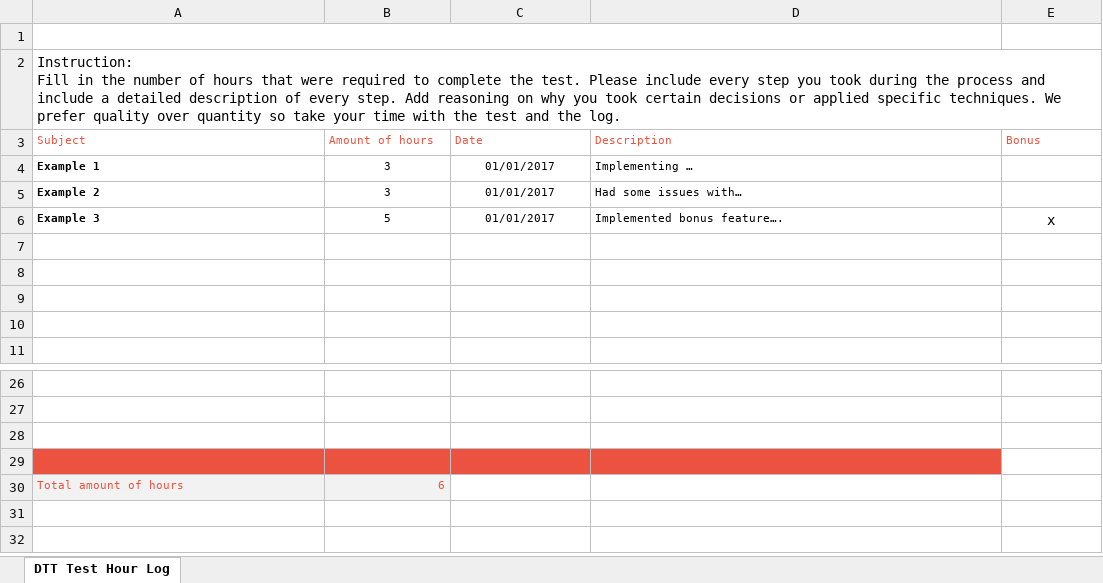
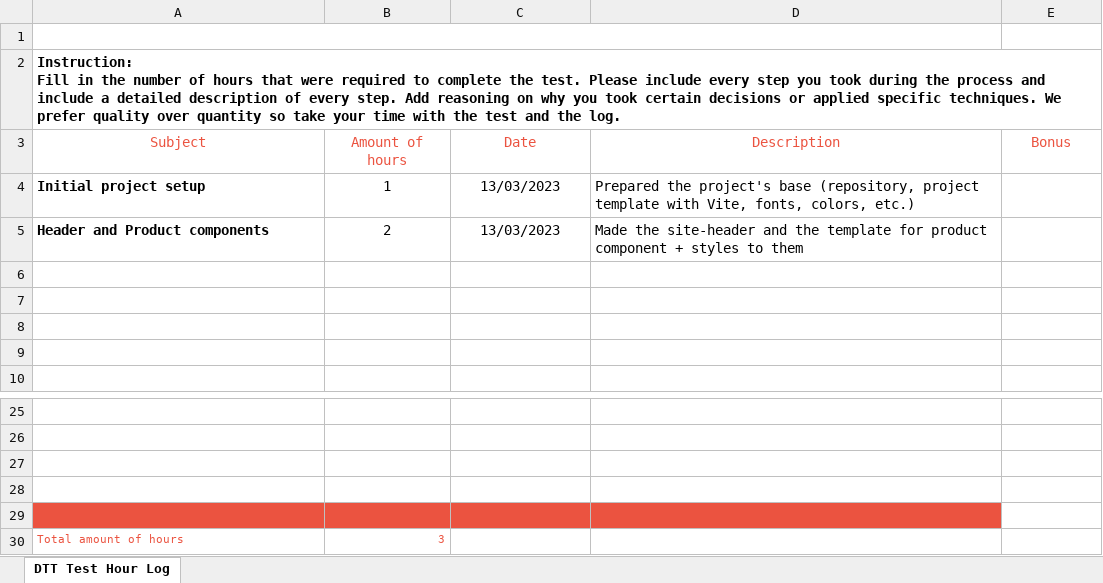
Before and after one commit to lenakot/real-estate-website, an Excel workbook: docs/DTT-Assessment-Hour-Log.xlsx, sheet DTT Test Hour Log, drawn as a sheet; only a part is shown, gaps mark what is left out; values as stored, in another font and other column widths than the file's, no borders; charts and pictures not drawn; removed rows and columns are numbered as before the commit, all else as after; the diff names each change by its address in the sheet, - before the commit and + after, or states it on an @@ line.

Commit message:
Initial project template

```diff
--- a/docs/DTT-Assessment-Hour-Log.xlsx (sheet DTT Test Hour Log)
+++ b/docs/DTT-Assessment-Hour-Log.xlsx (sheet DTT Test Hour Log)
-A2 bold: off
+A2 bold: on
@@ A3:E3 text size: larger, alignment: left → center @@
-row 4: Example 1 | 3 | 01/01/2017 | Implementing …
-row 5: Example 2 | 3 | 01/01/2017 | Had some issues with…
-row 6: Example 3 | 5 | 01/01/2017 | Implemented bonus feature…. | x
+row 4: Initial project setup | 1 | 13/03/2023 | Prepared the project's base (repository, project template with Vite, fonts, colors, etc.)
+row 5: Header and Product components | 2 | 13/03/2023 | Made the site-header and the template for product component + styles to them
-A28:D28 fill: #EB5340
+A28:D28 fill: none
+row 29: (empty)
-A30:B30 fill: #F2F2F2
+A30:B30 fill: none
-B30 (Amount of hours): 6
+B30 (Amount of hours): 3
```
Also changed, not shown: charts or pictures, 38 other files.
